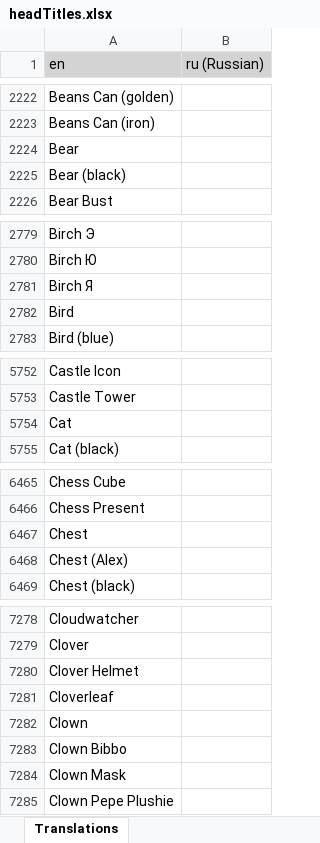
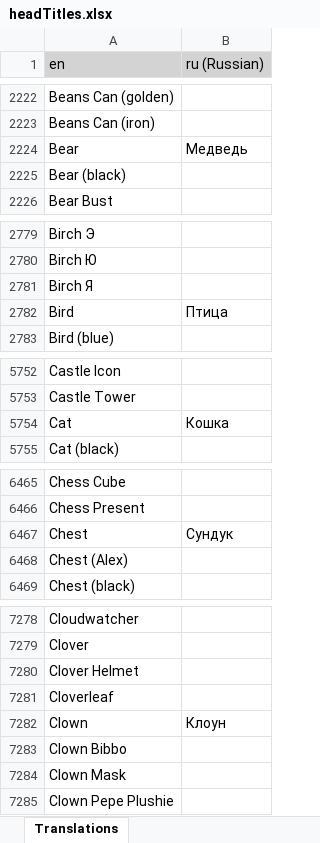
Before and after one commit to LordRazen/mchv2-translations-plugin, an Excel workbook: lang/ru/headTitles.xlsx, sheet Translations, drawn as a sheet; only a part is shown, gaps mark what is left out; values as stored, in another font and other column widths than the file's, no borders; the diff covers the shown part only; the diff names each change by its address in the sheet, - before the commit and + after, or states it on an @@ line.

Commit message:
Update Translations

```diff
--- a/lang/ru/headTitles.xlsx (sheet Translations)
+++ b/lang/ru/headTitles.xlsx (sheet Translations)
-B2224 (ru (Russian)): (empty)
+B2224 (ru (Russian)): Медведь
-B2782 (ru (Russian)): (empty)
+B2782 (ru (Russian)): Птица
-B5754 (ru (Russian)): (empty)
+B5754 (ru (Russian)): Кошка
-B6467 (ru (Russian)): (empty)
+B6467 (ru (Russian)): Сундук
-B7282 (ru (Russian)): (empty)
+B7282 (ru (Russian)): Клоун
```
Also changed, not shown: 19 edited cells elsewhere in this sheet, lang/pt/headTitles.xlsx, 18 other files.
